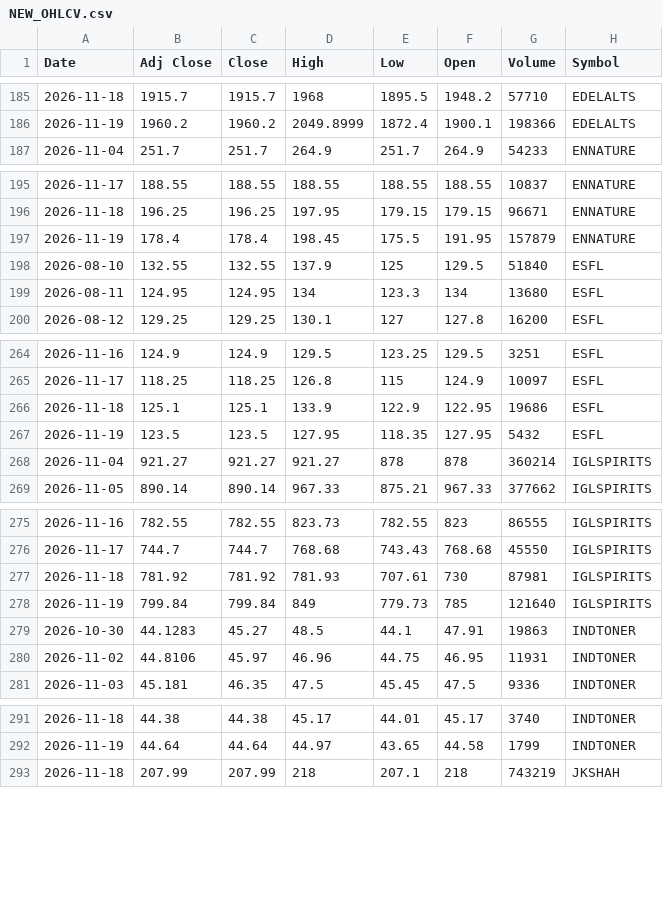
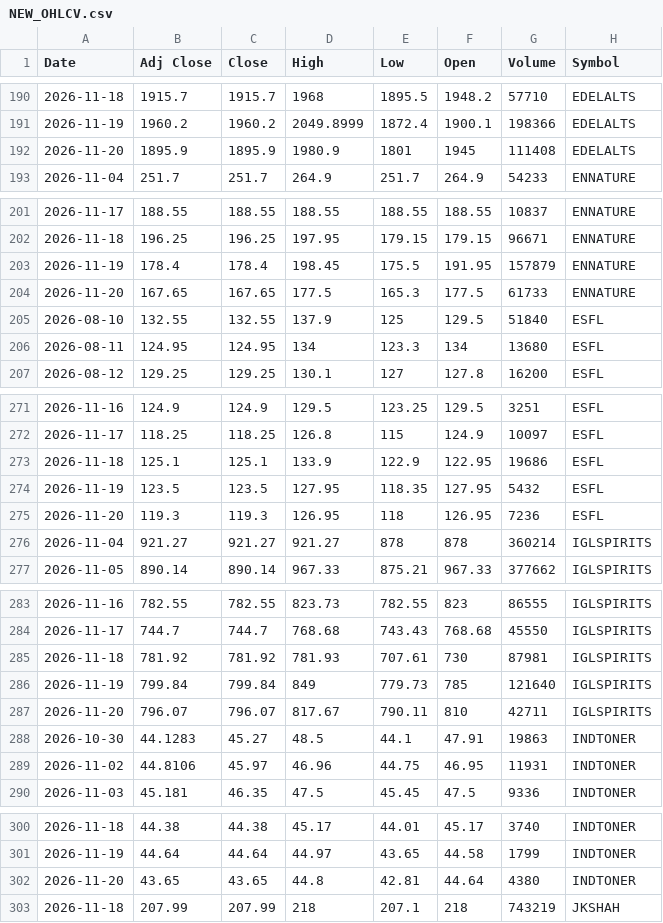
Before and after one commit to VarunNeel/alphatrace-feed, a CSV file: ohlcv/new/NEW_OHLCV.csv, drawn as a sheet; only a part is shown, gaps mark what is left out; the diff covers the shown part only.

```diff
--- a/ohlcv/new/NEW_OHLCV.csv
+++ b/ohlcv/new/NEW_OHLCV.csv
@@ -186,2 +191,3 @@ Date,Adj Close,Close,High,Low,Open,Volume,Symbol
 2026-11-19,1960.2,1960.2,2049.8999,1872.4,1900.1,198366,EDELALTS
+2026-11-20,1895.9,1895.9,1980.9,1801,1945,111408,EDELALTS
 2026-11-04,251.7,251.7,264.9,251.7,264.9,54233,ENNATURE
@@ -197,2 +203,3 @@ Date,Adj Close,Close,High,Low,Open,Volume,Symbol
 2026-11-19,178.4,178.4,198.45,175.5,191.95,157879,ENNATURE
+2026-11-20,167.65,167.65,177.5,165.3,177.5,61733,ENNATURE
 2026-08-10,132.55,132.55,137.9,125,129.5,51840,ESFL
@@ -267,2 +274,3 @@ Date,Adj Close,Close,High,Low,Open,Volume,Symbol
 2026-11-19,123.5,123.5,127.95,118.35,127.95,5432,ESFL
+2026-11-20,119.3,119.3,126.95,118,126.95,7236,ESFL
 2026-11-04,921.27,921.27,921.27,878,878,360214,IGLSPIRITS
@@ -278,2 +286,3 @@ Date,Adj Close,Close,High,Low,Open,Volume,Symbol
 2026-11-19,799.84,799.84,849,779.73,785,121640,IGLSPIRITS
+2026-11-20,796.07,796.07,817.67,790.11,810,42711,IGLSPIRITS
 2026-10-30,44.1283,45.27,48.5,44.1,47.91,19863,INDTONER
@@ -292,2 +301,3 @@ Date,Adj Close,Close,High,Low,Open,Volume,Symbol
 2026-11-19,44.64,44.64,44.97,43.65,44.58,1799,INDTONER
+2026-11-20,43.65,43.65,44.8,42.81,44.64,4380,INDTONER
 2026-11-18,207.99,207.99,218,207.1,218,743219,JKSHAH
```
Also changed, not shown: 8 added rows and 2 edited cells elsewhere in this file.
